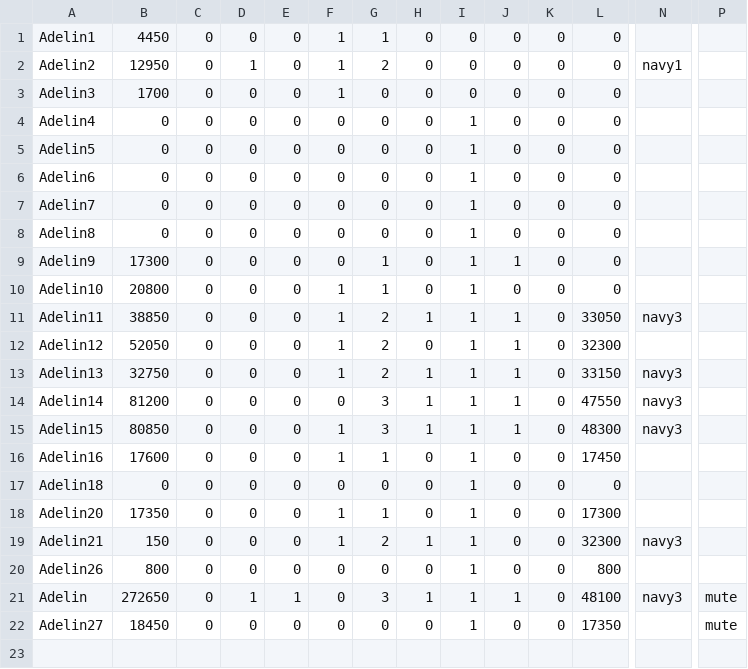
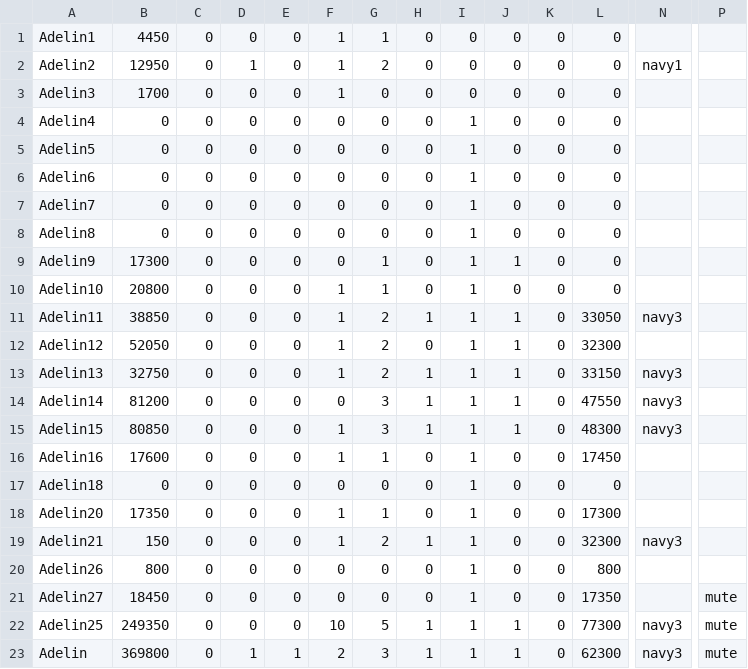
Before and after one commit to HojdaAdelin/GalaxyImpact, a CSV file: storage.csv, drawn as a sheet; only a part is shown, gaps mark what is left out; removed rows and columns are numbered as before the commit, all else as after; rows hold the shown columns only; the diff names each change by its address in the sheet, - before the commit and + after, or states it on an @@ line.

```diff
--- a/storage.csv
+++ b/storage.csv
-row 21: Adelin | 272650 | 0 | 1 | 1 | 0 | 3 | 1 | 1 | 1 | 0 | 48100 | navy3 | mute
+row 22: Adelin25 | 249350 | 0 | 0 | 0 | 10 | 5 | 1 | 1 | 1 | 0 | 77300 | navy3 | mute
+row 23: Adelin | 369800 | 0 | 1 | 1 | 2 | 3 | 1 | 1 | 1 | 0 | 62300 | navy3 | mute
```
Also changed, not shown: 20 other files.
